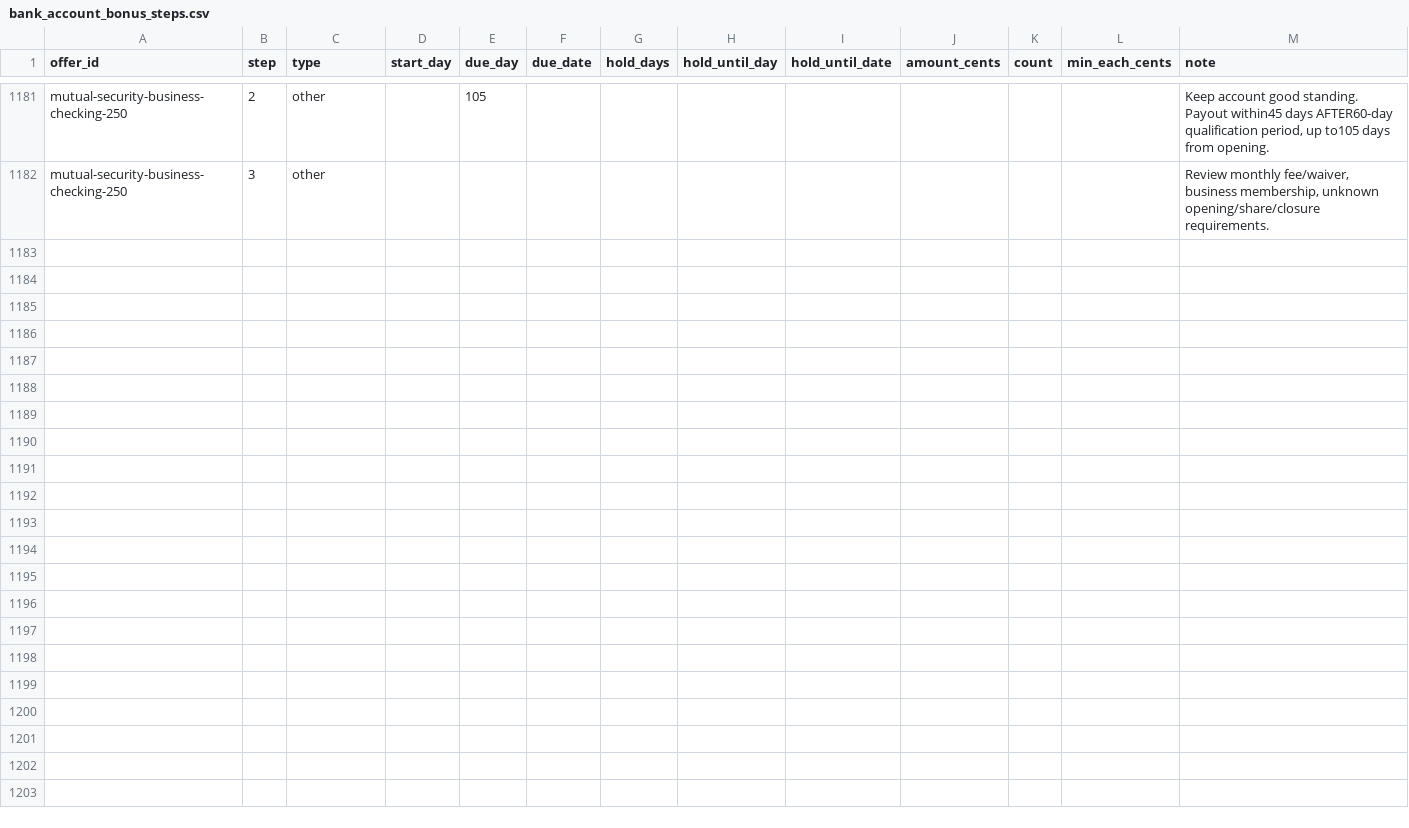
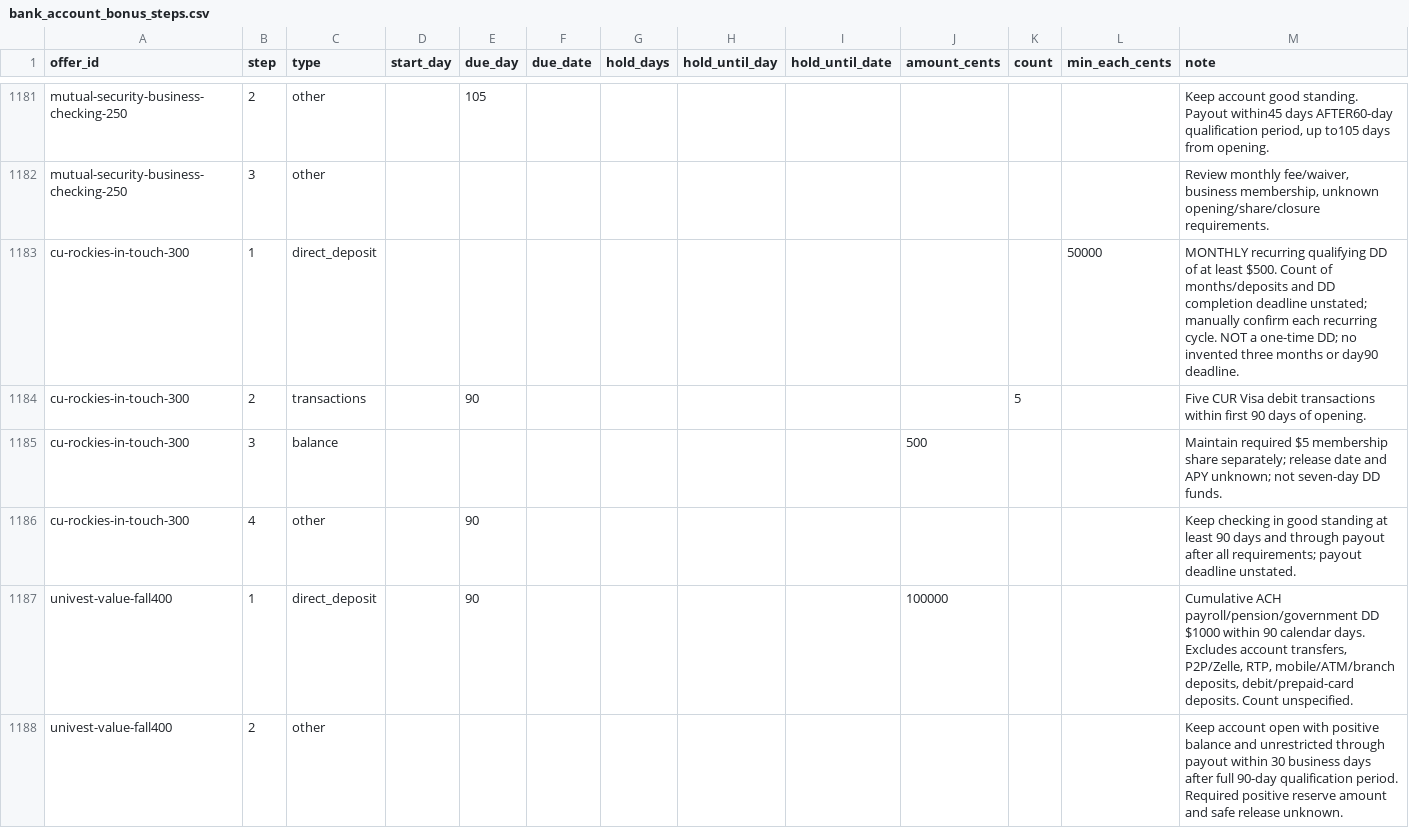
Before and after one commit to searchlightdev/credit-card-manager-releases, a CSV file: data/bank_account_bonus_steps.csv, drawn as a sheet; only a part is shown, gaps mark what is left out; the diff covers the shown part only; the diff names each change by its address in the sheet, - before the commit and + after, or states it on an @@ line.

Commit message:
data: add six conservative September 20 bank bonus tiers

```diff
--- a/data/bank_account_bonus_steps.csv
+++ b/data/bank_account_bonus_steps.csv
+row 1183: cu-rockies-in-touch-300 | 1 | direct_deposit |  |  |  |  |  |  |  |  | 50000 | MONTHLY recurring qualifying DD of at least $500. Count of months/deposits and DD completion deadline unstated; manually confirm each recurring cycle. NOT a one-time DD; no invented three months or day90 deadline.
+row 1184: cu-rockies-in-touch-300 | 2 | transactions |  | 90 |  |  |  |  |  | 5 |  | Five CUR Visa debit transactions within first 90 days of opening.
+row 1185: cu-rockies-in-touch-300 | 3 | balance |  |  |  |  |  |  | 500 |  |  | Maintain required $5 membership share separately; release date and APY unknown; not seven-day DD funds.
+row 1186: cu-rockies-in-touch-300 | 4 | other |  | 90 |  |  |  |  |  |  |  | Keep checking in good standing at least 90 days and through payout after all requirements; payout deadline unstated.
+row 1187: univest-value-fall400 | 1 | direct_deposit |  | 90 |  |  |  |  | 100000 |  |  | Cumulative ACH payroll/pension/government DD $1000 within 90 calendar days. Excludes account transfers, P2P/Zelle, RTP, mobile/ATM/branch deposits, debit/prepaid-card deposits. Count unspecified.
+row 1188: univest-value-fall400 | 2 | other |  |  |  |  |  |  |  |  |  | Keep account open with positive balance and unrestricted through payout within 30 business days after full 90-day qualification period. Required positive reserve amount and safe release unknown.
```
Also changed, not shown: 18 added rows elsewhere in this file, 3 other files.
